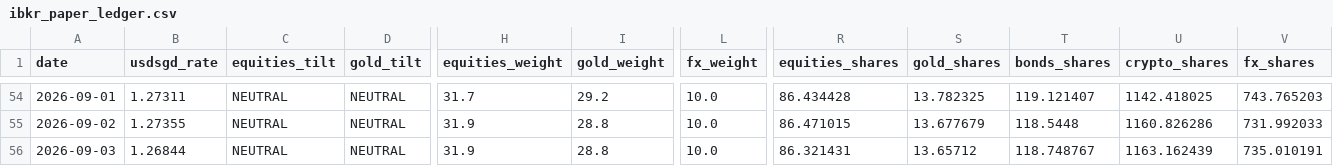
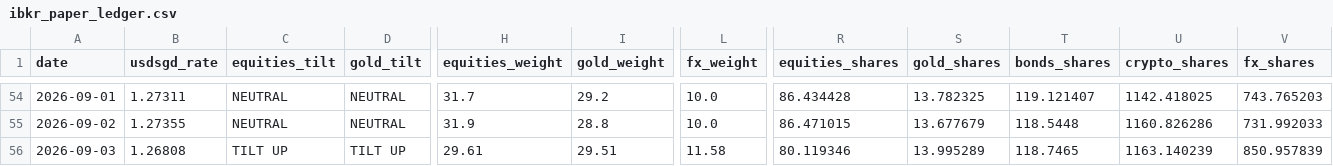
Before and after one commit to quantarram/quant-regime-research, a CSV file: notebooks/ibkr_paper_ledger.csv, drawn as a sheet; only a part is shown, gaps mark what is left out; the diff covers the shown part only; the diff names each change by its address in the sheet, - before the commit and + after, or states it on an @@ line.

Commit message:
Fix stale-predictor-universe bug: only ~15-22 of 158 CPE tickers ever fetched fresh
All three dashboard builders (gold/portfolio/metals) each fetch a small
hand-picked list of tickers fresh from Yahoo every day (17-22 tickers), but
the firing-predictor scan they run checks signals against ALL 158 unique X
tickers in cpe_results.parquet. The other ~140 tickers' prices came only
from multiasset_prices.parquet, which is a frozen 2026-06-16 snapshot that
nothing has ever written back to -- so ~90% of "which predictors are firing"
has been silently static since that date, in every single daily run across
this whole session, not just for backfill purposes.

Verified concretely: reconstructing history via truncating the frozen
parquet gave a 94.5%-looking match against real logged tilt labels, but
that was masking a real, growing divergence starting 2026-08-22 once actual
market moves diverged from the frozen snapshot's implied state -- caught by
checking the mismatch pattern instead of trusting the aggregate rate.

Fixed by fetching the full cpe['X'] predictor universe (158 tickers, one
extra yfinance batch call, ~2s) in addition to each script's existing
curated list, in all three builders. Also added a live, ever-growing price
history (multiasset_prices_live_history.parquet) that all three builders
merge freshly-fetched data into -- NEVER overwrites multiasset_prices.parquet
itself, which stays the frozen snapshot several already-published papers
cite specific numbers from.

Re-ran all three dashboards with the fix: real, material changes today --
portfolio dashboard's Gold flipped NEUTRAL -> TILT UP (126d moved from a
partial state to OVERWEIGHT, 172 bull signals vs 142 under stale data),
Equities gained a TILT UP at 126d/252d it didn't have before. Removed and
re-logged today's predictions and paper-ledger row (only today's -- prior
resolutions are price-based, not signal-based, and were unaffected) so the
record reflects the corrected state, not the stale one. The hold-to-horizon
track, opened just this session, now correctly shows Equities and Gold also
opening holds today alongside FX, which the stale data had missed entirely.

```diff
--- a/notebooks/ibkr_paper_ledger.csv
+++ b/notebooks/ibkr_paper_ledger.csv
-B56 (usdsgd_rate): 1.26844
+B56 (usdsgd_rate): 1.26808
-C56 (equities_tilt): NEUTRAL
+C56 (equities_tilt): TILT UP
-D56 (gold_tilt): NEUTRAL
+D56 (gold_tilt): TILT UP
-H56 (equities_weight): 31.9
+H56 (equities_weight): 29.61
-I56 (gold_weight): 28.8
+I56 (gold_weight): 29.51
-L56 (fx_weight): 10.0
+L56 (fx_weight): 11.58
-R56 (equities_shares): 86.321431
+R56 (equities_shares): 80.119346
-S56 (gold_shares): 13.65712
+S56 (gold_shares): 13.995289
-T56 (bonds_shares): 118.748767
+T56 (bonds_shares): 118.7465
-U56 (crypto_shares): 1163.162439
+U56 (crypto_shares): 1163.140239
-V56 (fx_shares): 735.010191
+V56 (fx_shares): 850.957839
```
Also changed, not shown: 21 edited cells elsewhere in this file, notebooks/gold_predictions.csv, notebooks/metals_predictions.csv, 8 other files.
